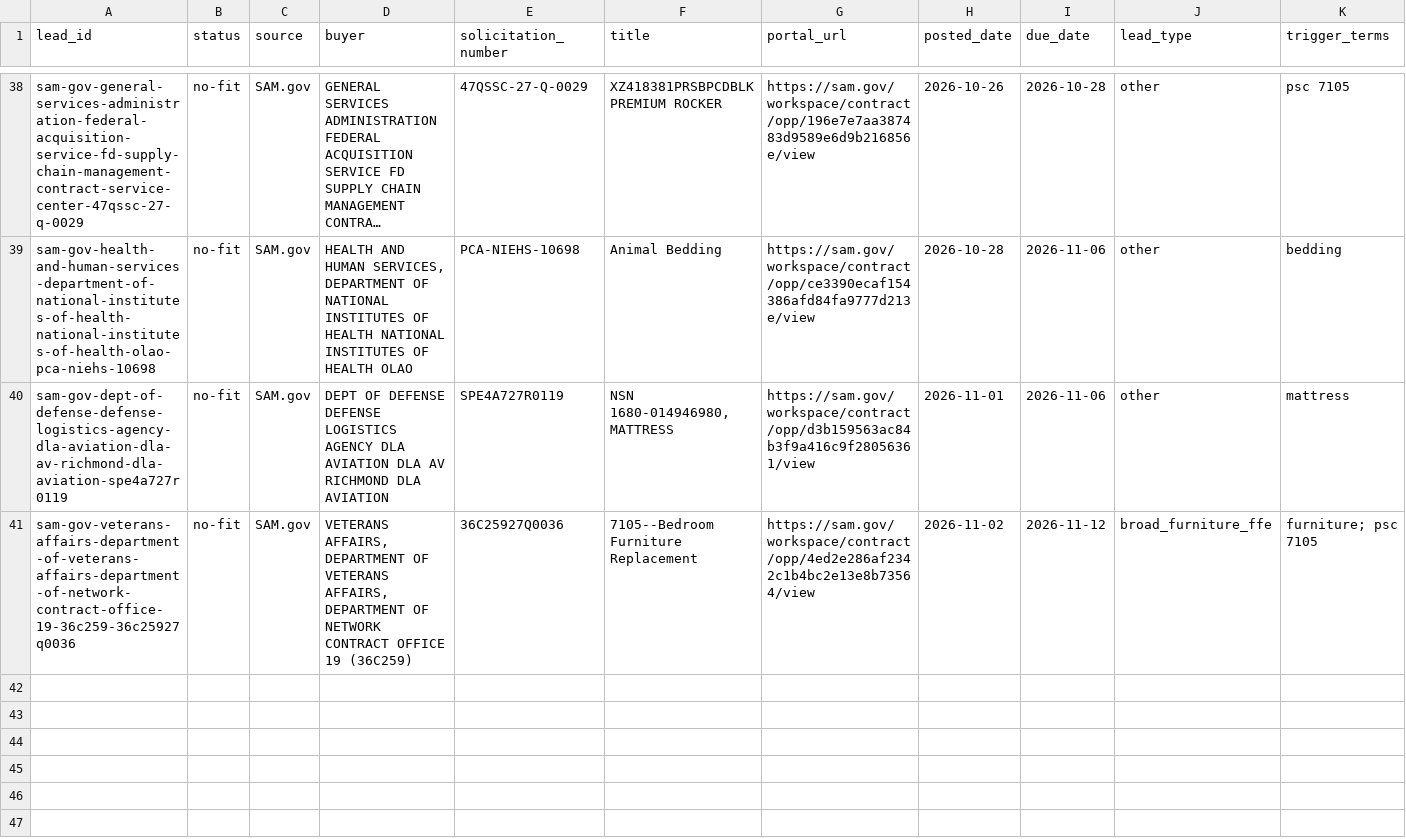
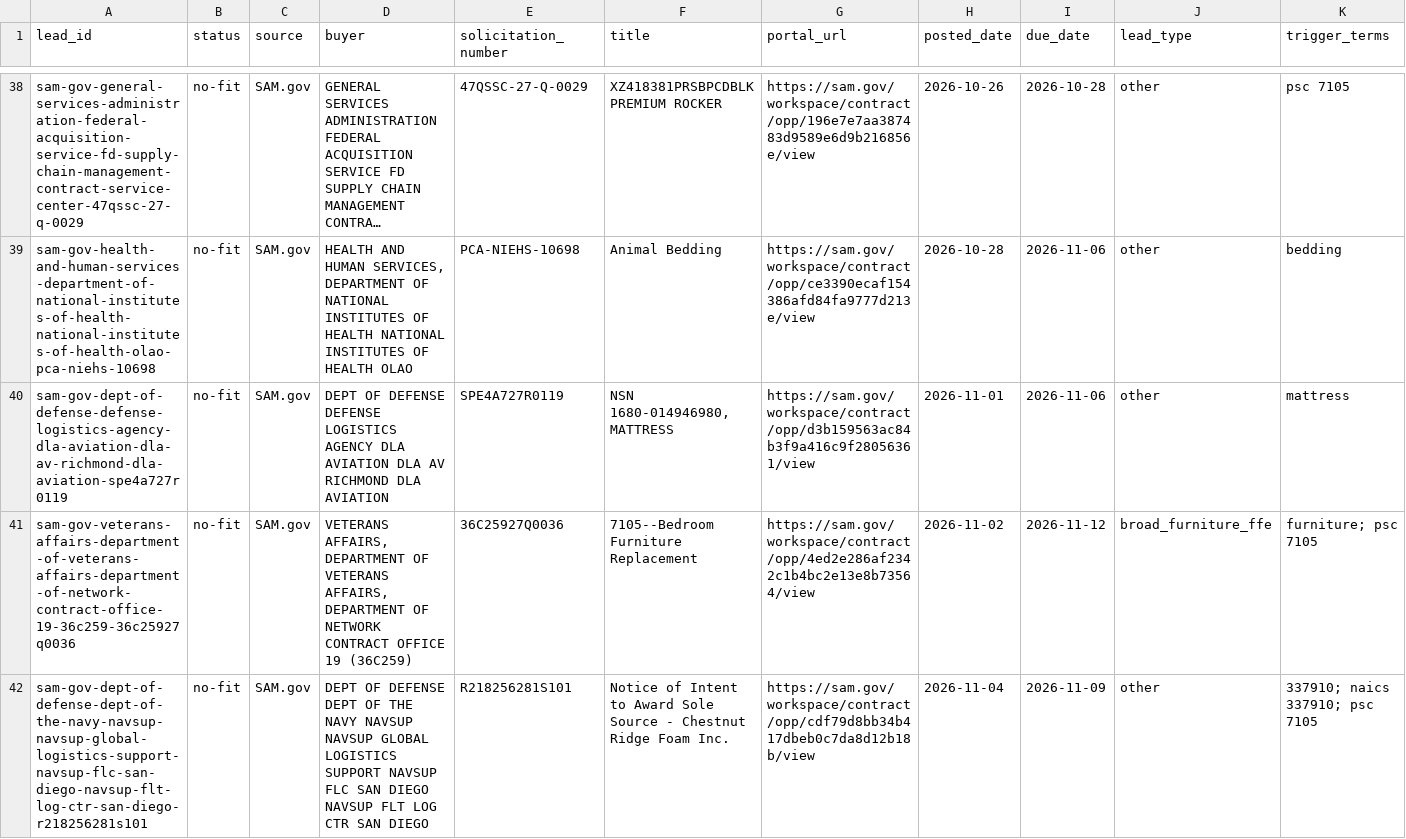
Before and after one commit to beford782/Silverline-Sleep-Procurement, a CSV file: leads/archive/_lead_radar_archive.csv, drawn as a sheet; only a part is shown, gaps mark what is left out; long unchanged cells end in …; rows hold the shown columns only; the diff covers the shown part only; the diff names each change by its address in the sheet, - before the commit and + after, or states it on an @@ line.

```diff
--- a/leads/archive/_lead_radar_archive.csv
+++ b/leads/archive/_lead_radar_archive.csv
+row 42: sam-gov-dept-of-defense-dept-of-the-navy-navsup-navsup-global-logistics-support-navsup-flc-san-diego-navsup-flt-log-ctr-san-diego-r218256281s101 | no-fit | SAM.gov | DEPT OF DEFENSE DEPT OF THE NAVY NAVSUP NAVSUP GLOBAL LOGISTICS SUPPORT NAVSUP FLC SAN DIEGO NAVSUP FLT LOG CTR SAN DIEGO | R218256281S101 | Notice of Intent to Award Sole Source - Chestnut Ridge Foam Inc. | https://sam.gov/workspace/contract/opp/cdf79d8bb34b417dbeb0c7da8d12b18b/view | 2026-11-04 | 2026-11-09 | other | 337910; naics 337910; psc 7105
```
Also changed, not shown: 1 added row elsewhere in this file, leads/review/_lead_radar.csv.
